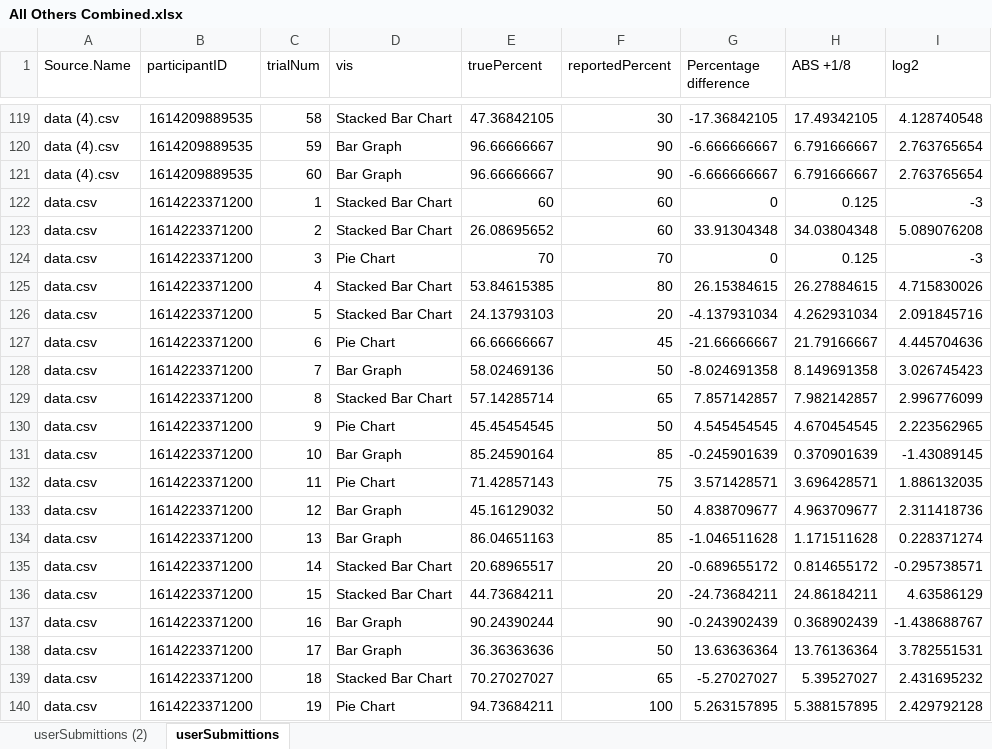
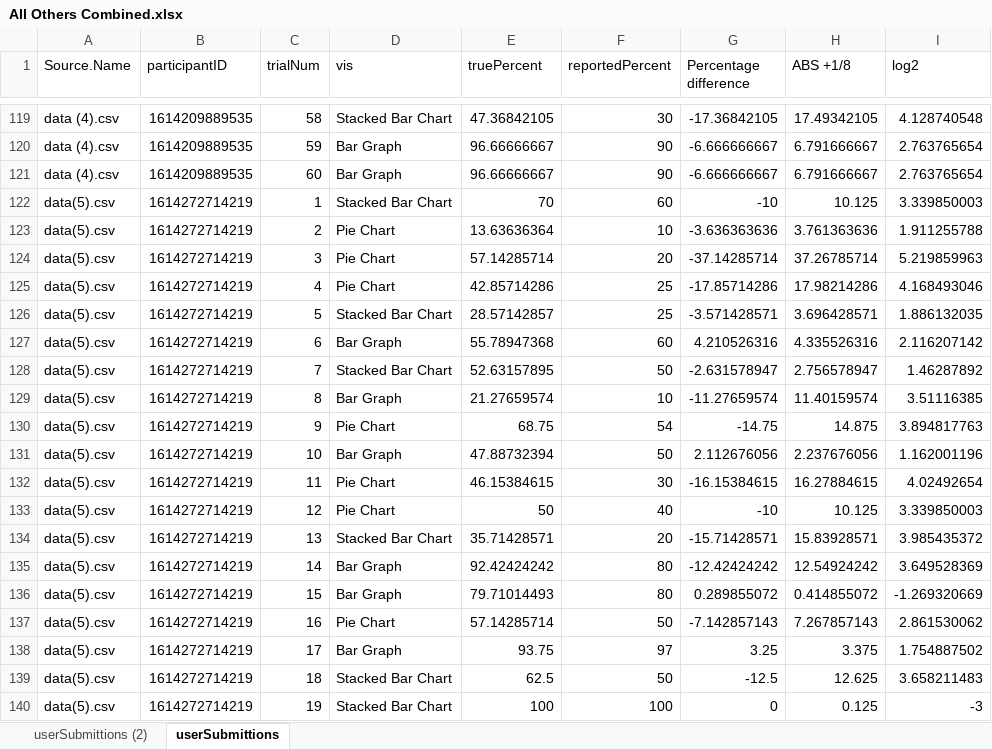
Before and after one commit to cs480x-21c/03-Experiment, an Excel workbook: All Others Combined.xlsx, sheet userSubmittions, drawn as a sheet; only a part is shown, gaps mark what is left out; the shorter side is filled out with more unchanged rows; values as stored, in another font and other column widths than the file's, no borders; table styles not drawn; the diff covers the shown part only; the diff names each change by its address in the sheet, - before the commit and + after, or states it on an @@ line.

```diff
--- a/All Others Combined.xlsx (sheet userSubmittions)
+++ b/All Others Combined.xlsx (sheet userSubmittions)
+row 122: data(5).csv | 1614272714219 | 1 | Stacked Bar Chart | 70 | 60 | -10 | 10.125 | 3.339850003
+row 123: data(5).csv | 1614272714219 | 2 | Pie Chart | 13.63636364 | 10 | -3.636363636 | 3.761363636 | 1.911255788
+row 124: data(5).csv | 1614272714219 | 3 | Pie Chart | 57.14285714 | 20 | -37.14285714 | 37.26785714 | 5.219859963
+row 125: data(5).csv | 1614272714219 | 4 | Pie Chart | 42.85714286 | 25 | -17.85714286 | 17.98214286 | 4.168493046
+row 126: data(5).csv | 1614272714219 | 5 | Stacked Bar Chart | 28.57142857 | 25 | -3.571428571 | 3.696428571 | 1.886132035
+row 127: data(5).csv | 1614272714219 | 6 | Bar Graph | 55.78947368 | 60 | 4.210526316 | 4.335526316 | 2.116207142
+row 128: data(5).csv | 1614272714219 | 7 | Stacked Bar Chart | 52.63157895 | 50 | -2.631578947 | 2.756578947 | 1.46287892
+row 129: data(5).csv | 1614272714219 | 8 | Bar Graph | 21.27659574 | 10 | -11.27659574 | 11.40159574 | 3.51116385
+row 130: data(5).csv | 1614272714219 | 9 | Pie Chart | 68.75 | 54 | -14.75 | 14.875 | 3.894817763
+row 131: data(5).csv | 1614272714219 | 10 | Bar Graph | 47.88732394 | 50 | 2.112676056 | 2.237676056 | 1.162001196
+row 132: data(5).csv | 1614272714219 | 11 | Pie Chart | 46.15384615 | 30 | -16.15384615 | 16.27884615 | 4.02492654
+row 133: data(5).csv | 1614272714219 | 12 | Pie Chart | 50 | 40 | -10 | 10.125 | 3.339850003
+row 134: data(5).csv | 1614272714219 | 13 | Stacked Bar Chart | 35.71428571 | 20 | -15.71428571 | 15.83928571 | 3.985435372
+row 135: data(5).csv | 1614272714219 | 14 | Bar Graph | 92.42424242 | 80 | -12.42424242 | 12.54924242 | 3.649528369
+row 136: data(5).csv | 1614272714219 | 15 | Bar Graph | 79.71014493 | 80 | 0.289855072 | 0.414855072 | -1.269320669
+row 137: data(5).csv | 1614272714219 | 16 | Pie Chart | 57.14285714 | 50 | -7.142857143 | 7.267857143 | 2.861530062
+row 138: data(5).csv | 1614272714219 | 17 | Bar Graph | 93.75 | 97 | 3.25 | 3.375 | 1.754887502
+row 139: data(5).csv | 1614272714219 | 18 | Stacked Bar Chart | 62.5 | 50 | -12.5 | 12.625 | 3.658211483
+row 140: data(5).csv | 1614272714219 | 19 | Stacked Bar Chart | 100 | 100 | 0 | 0.125 | -3
```
Also changed, not shown: 41 added rows elsewhere in this sheet, sheet userSubmittions (2), charts or pictures, 1 other file.
